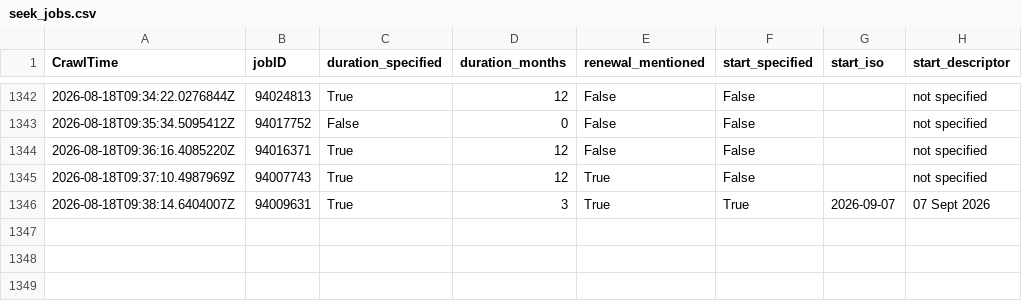
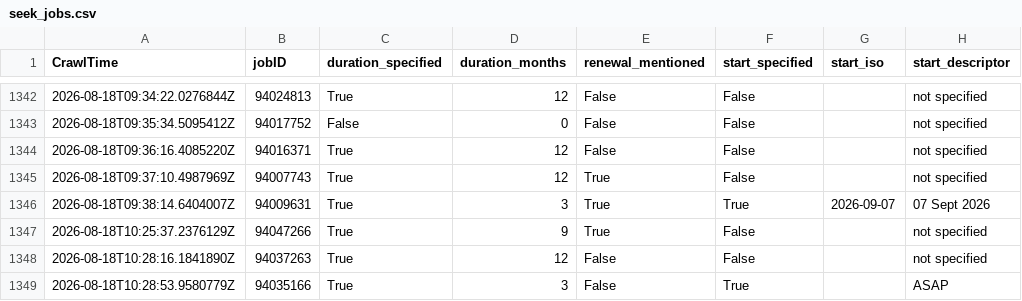
Before and after one commit to adverbdizzy7d/Seek-Jobs, a CSV file: data/seek_jobs.csv, drawn as a sheet; only a part is shown, gaps mark what is left out.

```diff
--- a/data/seek_jobs.csv
+++ b/data/seek_jobs.csv
@@ -1346 +1346,4 @@ CrawlTime,jobID,duration_specified,duration_months,renewal_mentioned,start_speci
 "2026-08-18T09:38:14.6404007Z","94009631","True","3","True","True","2026-09-07","07 Sept 2026"
+"2026-08-18T10:25:37.2376129Z","94047266","True","9","True","False","","not specified"
+"2026-08-18T10:28:16.1841890Z","94037263","True","12","False","False","","not specified"
+"2026-08-18T10:28:53.9580779Z","94035166","True","3","False","True","","ASAP"
```
